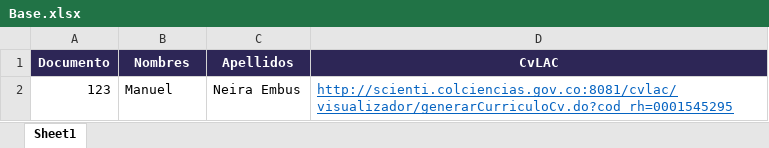
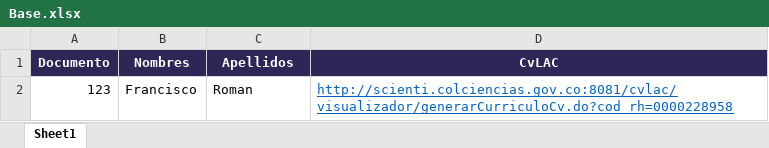
Before and after one commit to mfneirae/CvLAC-Complete, an Excel workbook: Input/Base.xlsx, sheet Sheet1, drawn as a sheet; values as stored, in another font and other column widths than the file's, no borders; the diff names each change by its address in the sheet, - before the commit and + after, or states it on an @@ line.

```diff
--- a/Input/Base.xlsx (sheet Sheet1)
+++ b/Input/Base.xlsx (sheet Sheet1)
-B2 (Nombres): Manuel
+B2 (Nombres): Francisco
-C2 (Apellidos): Neira Embus
+C2 (Apellidos): Roman
-D2 (CvLAC): http://scienti.colciencias.gov.co:8081/cvlac/visualizador/generarCurriculoCv.do?cod_rh=0001545295
+D2 (CvLAC): http://scienti.colciencias.gov.co:8081/cvlac/visualizador/generarCurriculoCv.do?cod_rh=0000228958
```
Also changed, not shown: 26 other files.
